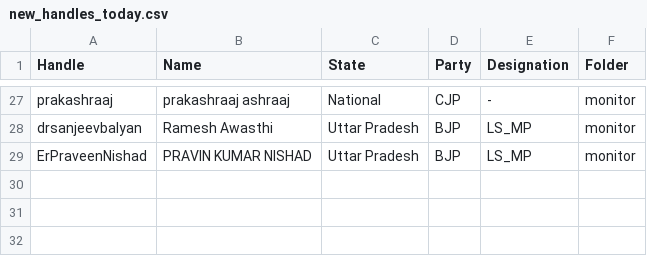
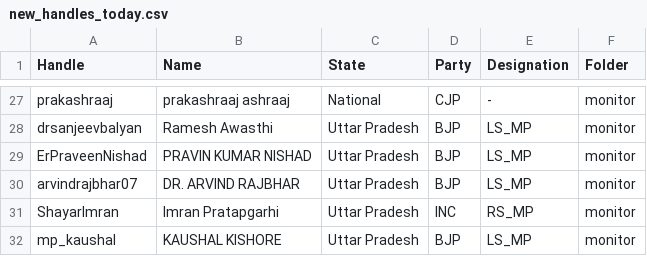
Before and after one commit to itsec789-lgtm/Political-Pulse, a CSV file: DASHBOARD/new_handles_today.csv, drawn as a sheet; only a part is shown, gaps mark what is left out; the diff names each change by its address in the sheet, - before the commit and + after, or states it on an @@ line.

Commit message:
data: update mapping sync and dashboard data snapshot
- Routine sync for handle_master.json, mapping.json, phd.json, dashboard_data.json
- Update mapping candidates and pipeline state

```diff
--- a/DASHBOARD/new_handles_today.csv
+++ b/DASHBOARD/new_handles_today.csv
+row 30: arvindrajbhar07 | DR. ARVIND RAJBHAR | Uttar Pradesh | BJP | LS_MP | monitor
+row 31: ShayarImran | Imran Pratapgarhi | Uttar Pradesh | INC | RS_MP | monitor
+row 32: mp_kaushal | KAUSHAL KISHORE | Uttar Pradesh | BJP | LS_MP | monitor
```
Also changed, not shown: DASHBOARD/needs_mapping.csv, 19 other files.
